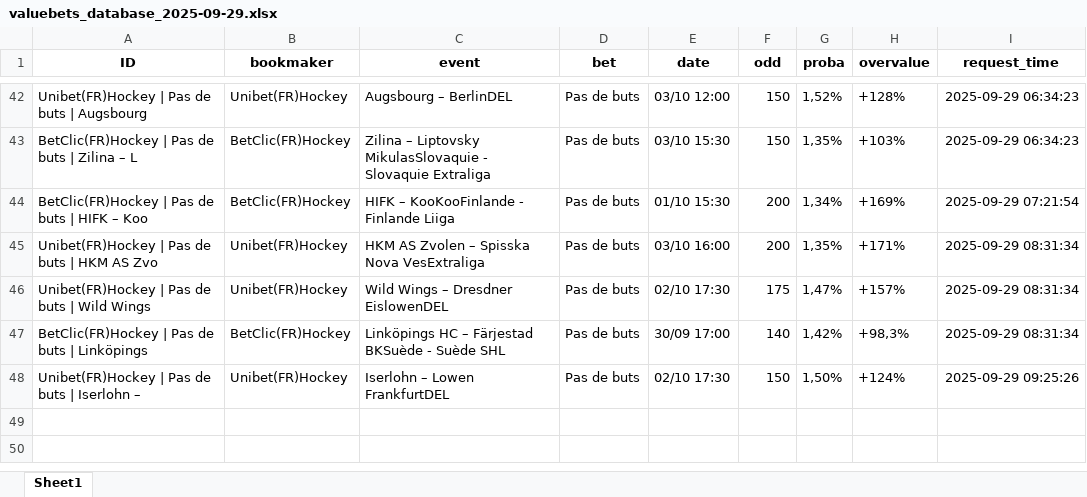
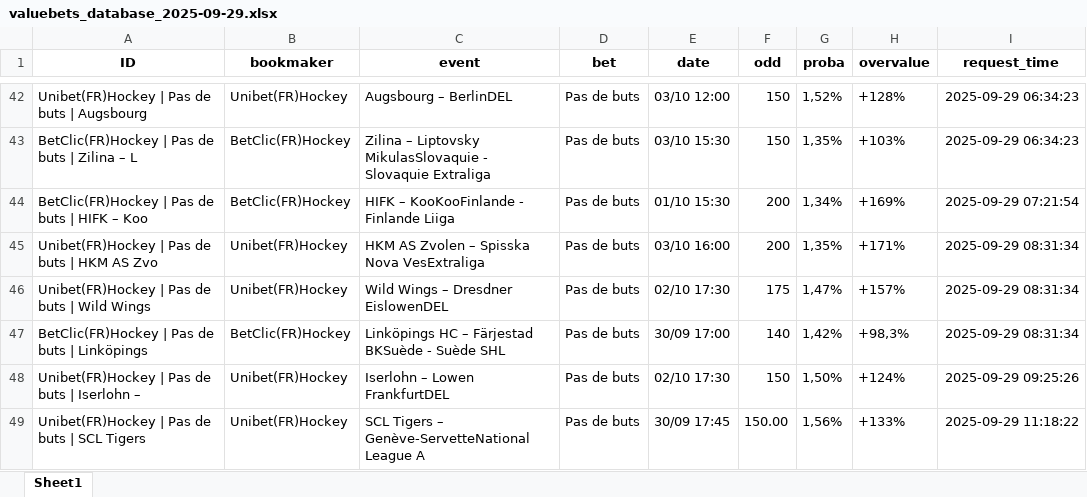
Before and after one commit to mdujardin3007/betting_scrapping, an Excel workbook: data/valuebets_database_2025-09-29.xlsx, sheet Sheet1, drawn as a sheet; only a part is shown, gaps mark what is left out; values as stored, in another font and other column widths than the file's, no borders; the diff names each change by its address in the sheet, - before the commit and + after, or states it on an @@ line.

Commit message:
Mise à jour des données valuebets

```diff
--- a/data/valuebets_database_2025-09-29.xlsx (sheet Sheet1)
+++ b/data/valuebets_database_2025-09-29.xlsx (sheet Sheet1)
+row 49: Unibet(FR)Hockey | Pas de buts | SCL Tigers | Unibet(FR)Hockey | SCL Tigers – Genève-ServetteNational League A | Pas de buts | 30/09 17:45 | 150.00 | 1,56% | +133% | 2025-09-29 11:18:22
```
